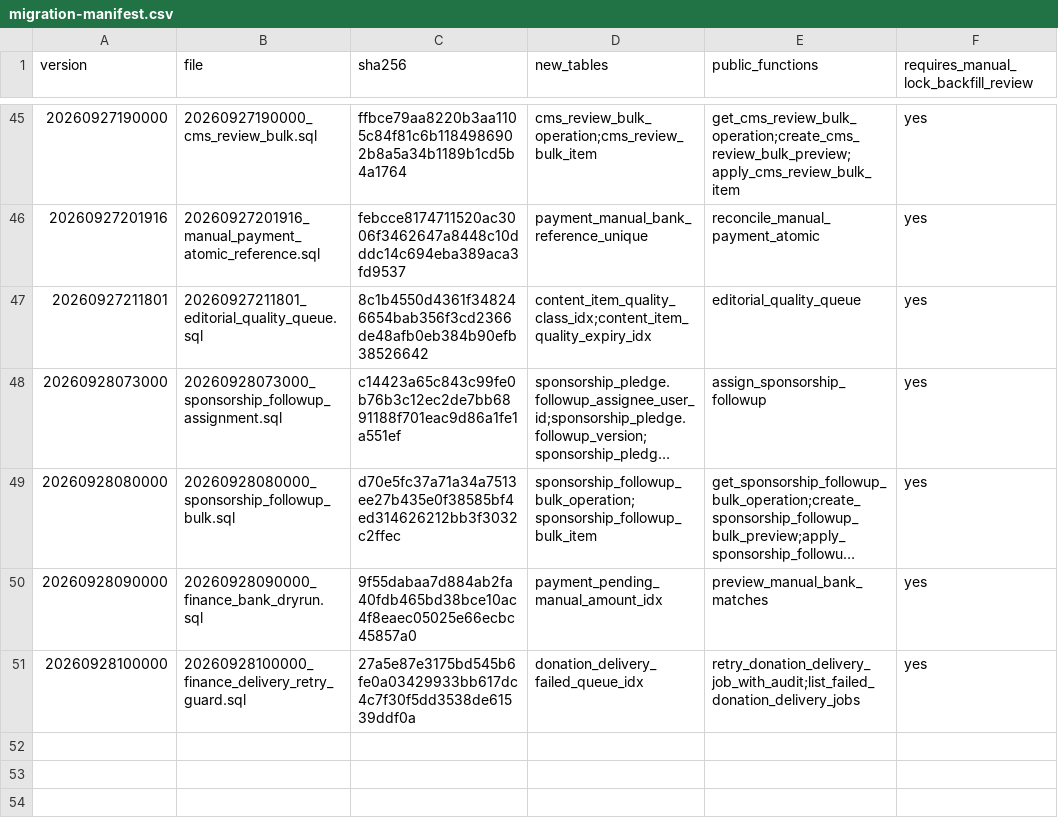
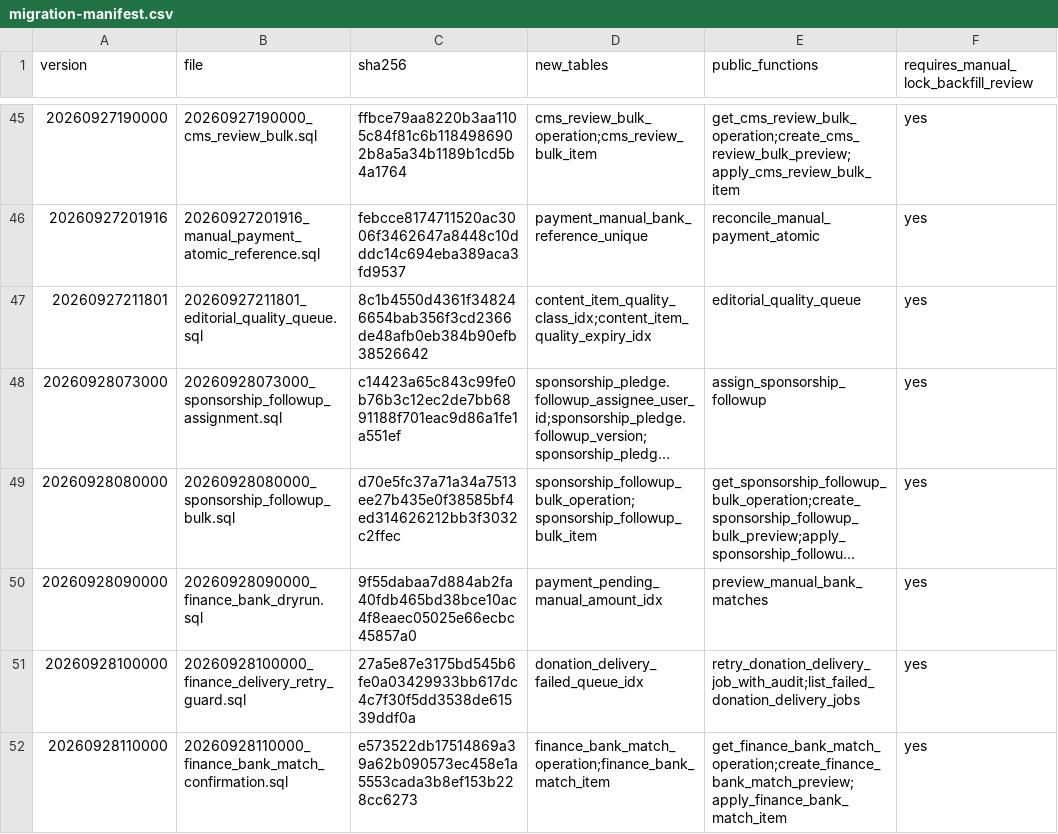
Before and after one commit to YNWAforever/hkscda, a CSV file: docs/evidence/audit-remediation-20260927/migration-manifest.csv, drawn as a sheet; only a part is shown, gaps mark what is left out; long unchanged cells end in …; the diff names each change by its address in the sheet, - before the commit and + after, or states it on an @@ line.

```diff
--- a/docs/evidence/audit-remediation-20260927/migration-manifest.csv
+++ b/docs/evidence/audit-remediation-20260927/migration-manifest.csv
+row 52: 20260928110000 | 20260928110000_finance_bank_match_confirmation.sql | e573522db17514869a39a62b090573ec458e1a5553cada3b8ef153b228cc6273 | finance_bank_match_operation;finance_bank_match_item | get_finance_bank_match_operation;create_finance_bank_match_preview;apply_finance_bank_match_item | yes
```
Also changed, not shown: docs/evidence/audit-remediation-20260927/tracker.csv, 11 other files.
